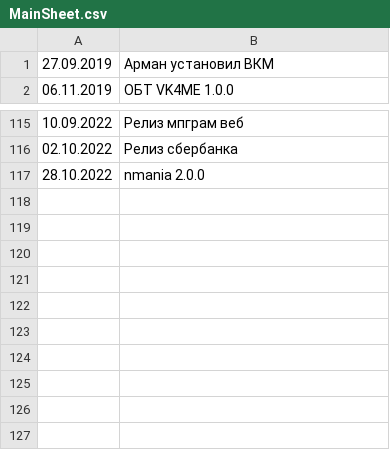
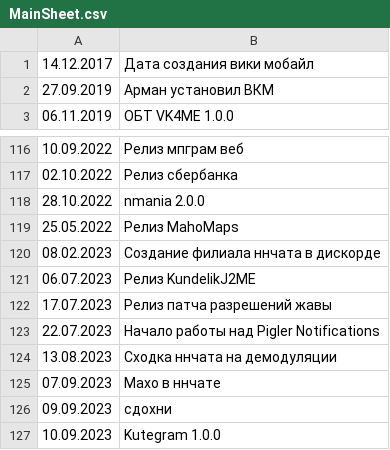
Before and after one commit to Feodor0090/nnproject-symdev-events-list, a CSV file: MainSheet.csv, drawn as a sheet; only a part is shown, gaps mark what is left out.

Commit message:
Update MainSheet.csv

```diff
--- a/MainSheet.csv
+++ b/MainSheet.csv
@@ -1 +1,2 @@
+14.12.2017 ,Дата создания вики мобайл
 27.09.2019 ,Арман установил ВКМ 
@@ -117 +118,10 @@
 28.10.2022 ,nmania 2.0.0 
+25.05.2022 ,Релиз MahoMaps
+08.02.2023 ,Создание филиала ннчата в дискорде
+06.07.2023 ,Релиз KundelikJ2ME
+17.07.2023 ,Релиз патча разрешений жавы
+22.07.2023 ,Начало работы над Pigler Notifications
+13.08.2023 ,Сходка ннчата на демодуляции
+07.09.2023 ,Махо в ннчате
+09.09.2023 ,"сдохни"
+10.09.2023 ,Kutegram 1.0.0
```
